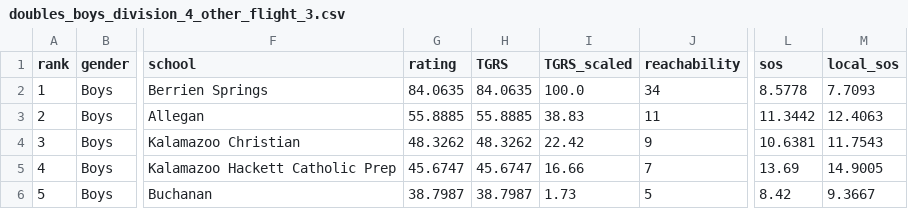
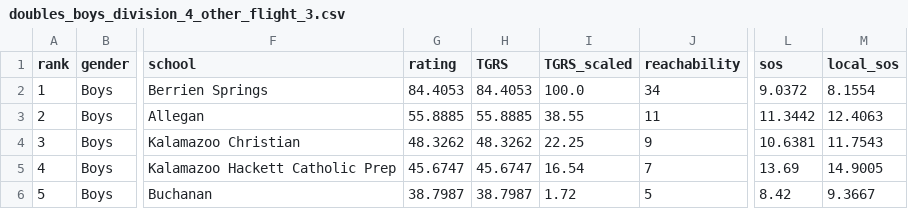
Before and after one commit to jojojoshshsh/MHSAA_tennis_ranker, a CSV file: docs/csv/doubles_boys_division_4_other_flight_3.csv, drawn as a sheet; only a part is shown, gaps mark what is left out; the diff names each change by its address in the sheet, - before the commit and + after, or states it on an @@ line.

```diff
--- a/docs/csv/doubles_boys_division_4_other_flight_3.csv
+++ b/docs/csv/doubles_boys_division_4_other_flight_3.csv
-G2 (rating): 84.0635
+G2 (rating): 84.4053
-H2 (TGRS): 84.0635
+H2 (TGRS): 84.4053
-L2 (sos): 8.5778
+L2 (sos): 9.0372
-M2 (local_sos): 7.7093
+M2 (local_sos): 8.1554
-I3 (TGRS_scaled): 38.83
+I3 (TGRS_scaled): 38.55
-I4 (TGRS_scaled): 22.42
+I4 (TGRS_scaled): 22.25
-I5 (TGRS_scaled): 16.66
+I5 (TGRS_scaled): 16.54
-I6 (TGRS_scaled): 1.73
+I6 (TGRS_scaled): 1.72
```
Also changed, not shown: docs/csv/doubles_boys_division_4_other_flight_1.csv, docs/csv/doubles_boys_division_4_other_flight_2.csv, 6 other files.
